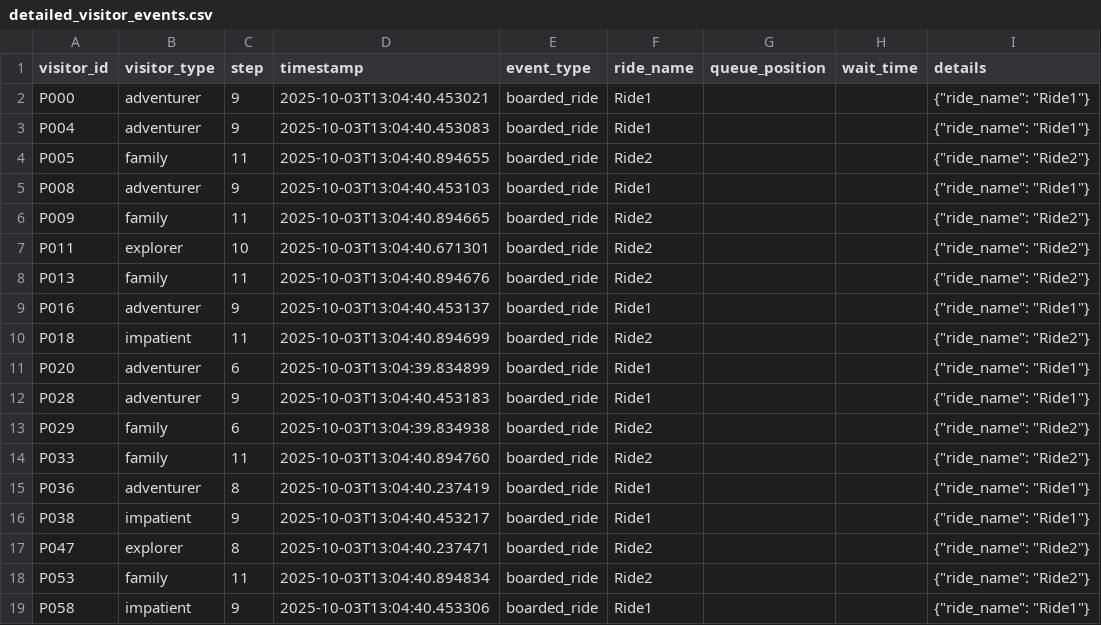
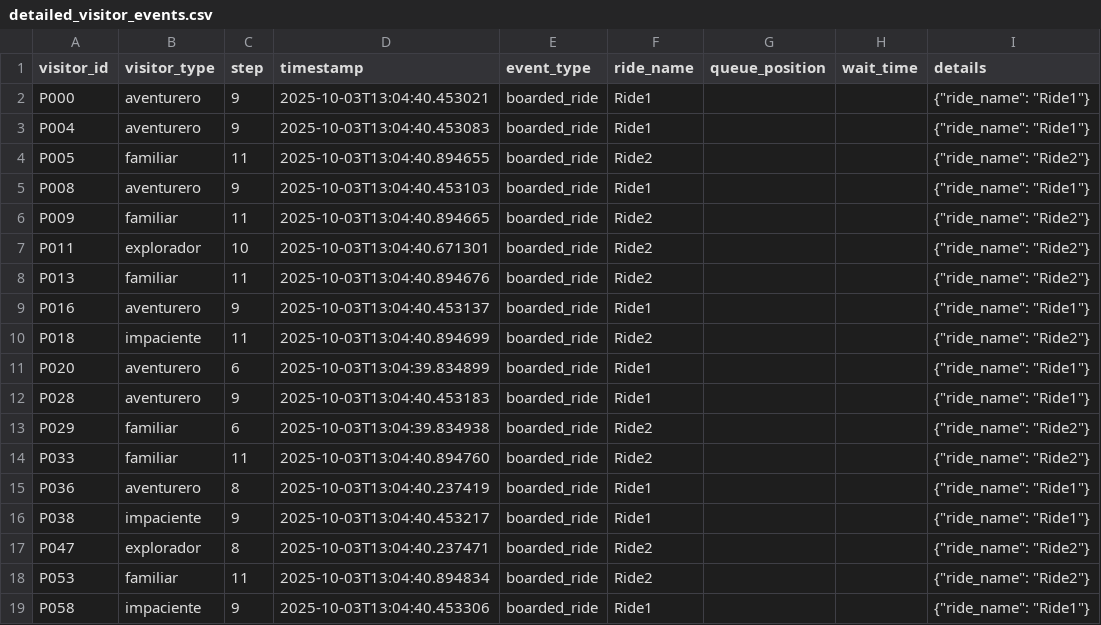
Before and after one commit to nicokleing/Curtin_Student, a CSV file: exports/adventureworld_run_20251003_130438/detailed_visitor_events.csv, drawn as a sheet.

```diff
--- a/exports/adventureworld_run_20251003_130438/detailed_visitor_events.csv
+++ b/exports/adventureworld_run_20251003_130438/detailed_visitor_events.csv
@@ -1,19 +1,19 @@
 visitor_id,visitor_type,step,timestamp,event_type,ride_name,queue_position,wait_time,details
-P000,adventurer,9,2025-10-03T13:04:40.453021,boarded_ride,Ride1,,,"{""ride_name"": ""Ride1""}"
-P004,adventurer,9,2025-10-03T13:04:40.453083,boarded_ride,Ride1,,,"{""ride_name"": ""Ride1""}"
-P005,family,11,2025-10-03T13:04:40.894655,boarded_ride,Ride2,,,"{""ride_name"": ""Ride2""}"
-P008,adventurer,9,2025-10-03T13:04:40.453103,boarded_ride,Ride1,,,"{""ride_name"": ""Ride1""}"
-P009,family,11,2025-10-03T13:04:40.894665,boarded_ride,Ride2,,,"{""ride_name"": ""Ride2""}"
-P011,explorer,10,2025-10-03T13:04:40.671301,boarded_ride,Ride2,,,"{""ride_name"": ""Ride2""}"
-P013,family,11,2025-10-03T13:04:40.894676,boarded_ride,Ride2,,,"{""ride_name"": ""Ride2""}"
-P016,adventurer,9,2025-10-03T13:04:40.453137,boarded_ride,Ride1,,,"{""ride_name"": ""Ride1""}"
-P018,impatient,11,2025-10-03T13:04:40.894699,boarded_ride,Ride2,,,"{""ride_name"": ""Ride2""}"
-P020,adventurer,6,2025-10-03T13:04:39.834899,boarded_ride,Ride1,,,"{""ride_name"": ""Ride1""}"
-P028,adventurer,9,2025-10-03T13:04:40.453183,boarded_ride,Ride1,,,"{""ride_name"": ""Ride1""}"
-P029,family,6,2025-10-03T13:04:39.834938,boarded_ride,Ride2,,,"{""ride_name"": ""Ride2""}"
-P033,family,11,2025-10-03T13:04:40.894760,boarded_ride,Ride2,,,"{""ride_name"": ""Ride2""}"
-P036,adventurer,8,2025-10-03T13:04:40.237419,boarded_ride,Ride1,,,"{""ride_name"": ""Ride1""}"
-P038,impatient,9,2025-10-03T13:04:40.453217,boarded_ride,Ride1,,,"{""ride_name"": ""Ride1""}"
-P047,explorer,8,2025-10-03T13:04:40.237471,boarded_ride,Ride2,,,"{""ride_name"": ""Ride2""}"
-P053,family,11,2025-10-03T13:04:40.894834,boarded_ride,Ride2,,,"{""ride_name"": ""Ride2""}"
-P058,impatient,9,2025-10-03T13:04:40.453306,boarded_ride,Ride1,,,"{""ride_name"": ""Ride1""}"
+P000,aventurero,9,2025-10-03T13:04:40.453021,boarded_ride,Ride1,,,"{""ride_name"": ""Ride1""}"
+P004,aventurero,9,2025-10-03T13:04:40.453083,boarded_ride,Ride1,,,"{""ride_name"": ""Ride1""}"
+P005,familiar,11,2025-10-03T13:04:40.894655,boarded_ride,Ride2,,,"{""ride_name"": ""Ride2""}"
+P008,aventurero,9,2025-10-03T13:04:40.453103,boarded_ride,Ride1,,,"{""ride_name"": ""Ride1""}"
+P009,familiar,11,2025-10-03T13:04:40.894665,boarded_ride,Ride2,,,"{""ride_name"": ""Ride2""}"
+P011,explorador,10,2025-10-03T13:04:40.671301,boarded_ride,Ride2,,,"{""ride_name"": ""Ride2""}"
+P013,familiar,11,2025-10-03T13:04:40.894676,boarded_ride,Ride2,,,"{""ride_name"": ""Ride2""}"
+P016,aventurero,9,2025-10-03T13:04:40.453137,boarded_ride,Ride1,,,"{""ride_name"": ""Ride1""}"
+P018,impaciente,11,2025-10-03T13:04:40.894699,boarded_ride,Ride2,,,"{""ride_name"": ""Ride2""}"
+P020,aventurero,6,2025-10-03T13:04:39.834899,boarded_ride,Ride1,,,"{""ride_name"": ""Ride1""}"
+P028,aventurero,9,2025-10-03T13:04:40.453183,boarded_ride,Ride1,,,"{""ride_name"": ""Ride1""}"
+P029,familiar,6,2025-10-03T13:04:39.834938,boarded_ride,Ride2,,,"{""ride_name"": ""Ride2""}"
+P033,familiar,11,2025-10-03T13:04:40.894760,boarded_ride,Ride2,,,"{""ride_name"": ""Ride2""}"
+P036,aventurero,8,2025-10-03T13:04:40.237419,boarded_ride,Ride1,,,"{""ride_name"": ""Ride1""}"
+P038,impaciente,9,2025-10-03T13:04:40.453217,boarded_ride,Ride1,,,"{""ride_name"": ""Ride1""}"
+P047,explorador,8,2025-10-03T13:04:40.237471,boarded_ride,Ride2,,,"{""ride_name"": ""Ride2""}"
+P053,familiar,11,2025-10-03T13:04:40.894834,boarded_ride,Ride2,,,"{""ride_name"": ""Ride2""}"
+P058,impaciente,9,2025-10-03T13:04:40.453306,boarded_ride,Ride1,,,"{""ride_name"": ""Ride1""}"
```
Also changed, not shown: exports/adventureworld_run_20251003_125530/events.csv, exports/adventureworld_run_20251003_125641/events.csv, 11 other files.
